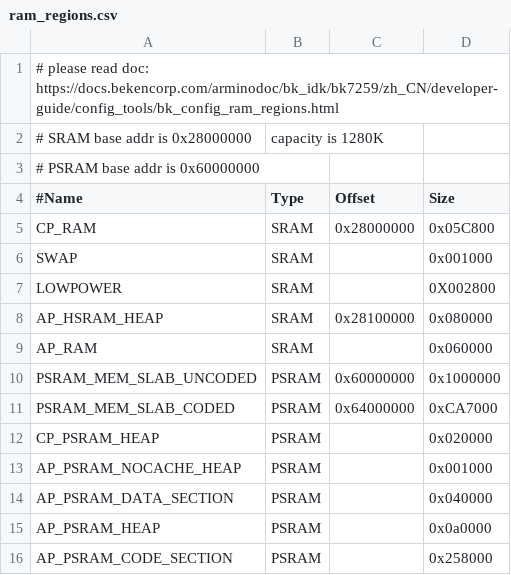
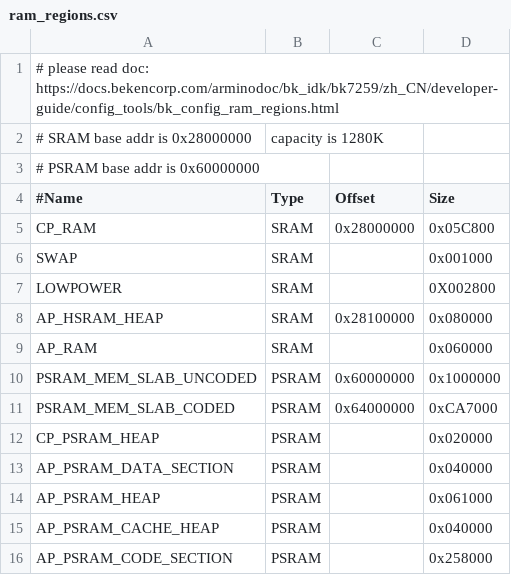
Before and after one commit to bekencorp/bk_solution_ipc, a CSV file: projects/aov/partitions/bk7259/ram_regions.csv, drawn as a sheet.

Commit message:
[CI] [101977]  <platform> <feat> size IPC PSRAM heaps

```diff
--- a/projects/aov/partitions/bk7259/ram_regions.csv
+++ b/projects/aov/partitions/bk7259/ram_regions.csv
@@ -12,5 +12,5 @@ PSRAM_MEM_SLAB_CODED,   PSRAM, 0x64000000, 0xCA7000
 CP_PSRAM_HEAP,          PSRAM,           , 0x020000
-AP_PSRAM_NOCACHE_HEAP,  PSRAM,           , 0x001000
 AP_PSRAM_DATA_SECTION,  PSRAM,           , 0x040000
-AP_PSRAM_HEAP,          PSRAM,           , 0x0a0000
+AP_PSRAM_HEAP,          PSRAM,           , 0x061000
+AP_PSRAM_CACHE_HEAP,    PSRAM,           , 0x040000
 AP_PSRAM_CODE_SECTION,  PSRAM,           , 0x258000
```
Also changed, not shown: projects/ipc/partitions/bk7259/ram_regions.csv, projects/isp_h264_tuning/partitions/bk7259/ram_regions.csv, 2 other files.
